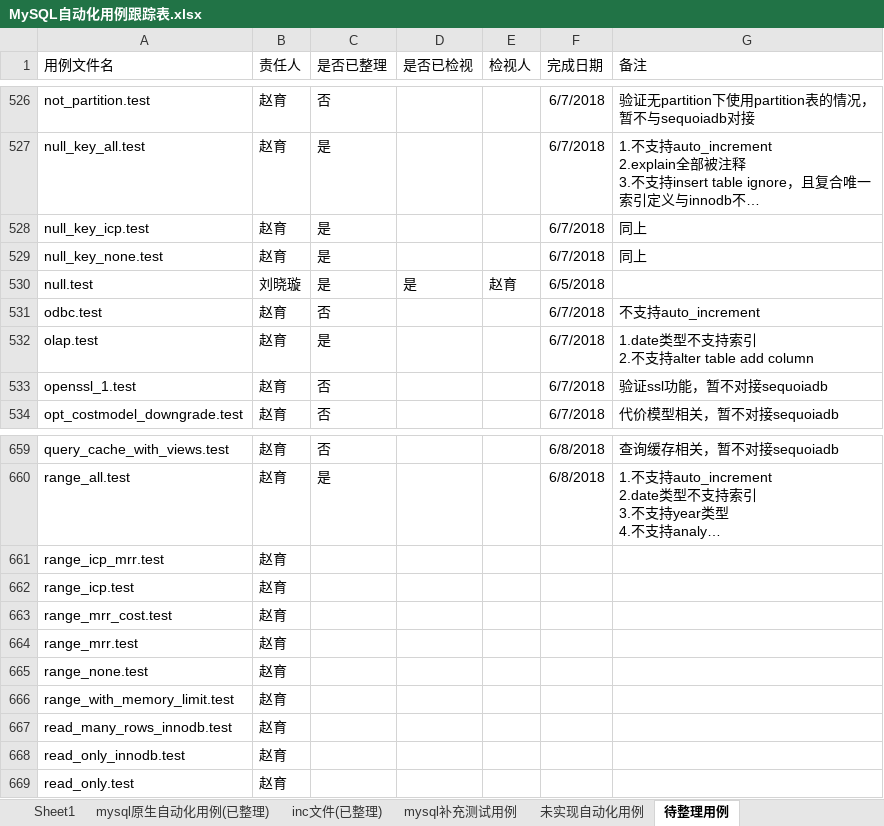
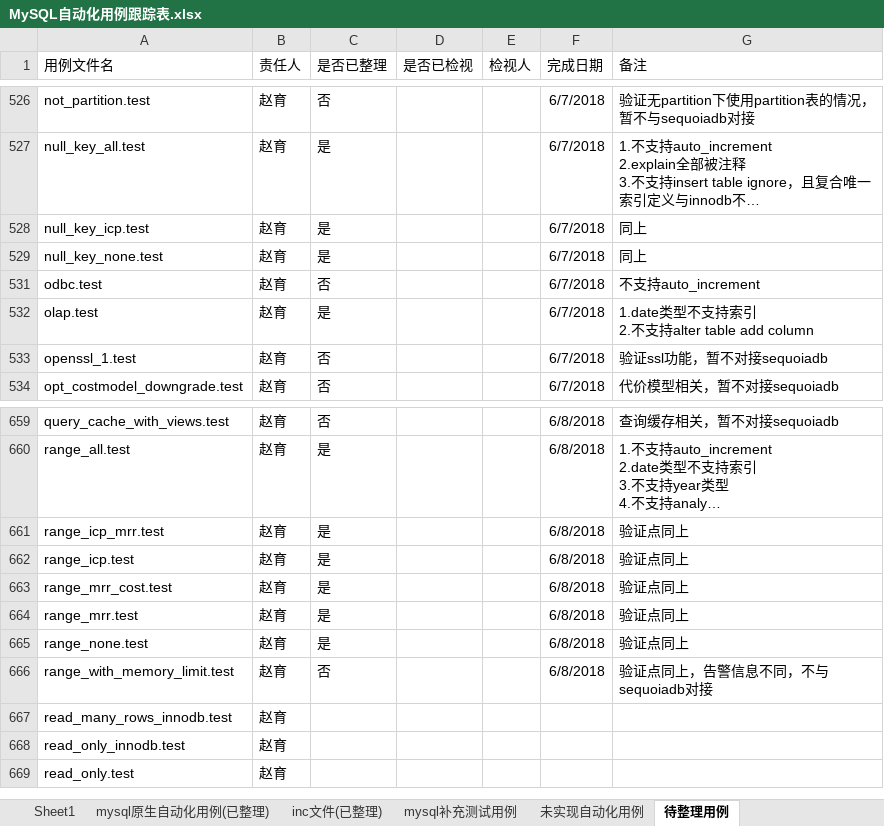
Before and after one commit to Vivian-hihi/SequoiaDB, an Excel workbook: internal_doc/05.测试设计/story/mysql连接器/MySQL自动化用例跟踪表.xlsx, sheet 待整理用例, drawn as a sheet; only a part is shown, gaps mark what is left out; long unchanged cells end in …; values as stored, in another font and other column widths than the file's, no borders; the diff covers the shown part only; the diff names each change by its address in the sheet, - before the commit and + after, or states it on an @@ line.

Commit message:
更新mysql自动化用例跟踪表格
git-svn-id: http://192.168.20.11/sequoiadb/trunk@35892 6121f079-4a18-41d3-8c30-8870a322f2c2

```diff
--- a/internal_doc/05.测试设计/story/mysql连接器/MySQL自动化用例跟踪表.xlsx (sheet 待整理用例)
+++ b/internal_doc/05.测试设计/story/mysql连接器/MySQL自动化用例跟踪表.xlsx (sheet 待整理用例)
@@ row 530 hidden: null.test | 刘晓璇 | 是 | 是 | 赵育 | 6/5/2018 @@
-C661:C665 (是否已整理): (empty)
+C661:C665 (是否已整理): 是
-F661:F666 (完成日期): (empty)
+F661:F666 (完成日期): 6/8/2018
-G661:G665 (备注): (empty)
+G661:G665 (备注): 验证点同上
-C666 (是否已整理): (empty)
+C666 (是否已整理): 否
-G666 (备注): (empty)
+G666 (备注): 验证点同上，告警信息不同，不与sequoiadb对接
```
Also changed, not shown: 461 hidden or unhidden rows elsewhere in this sheet.
